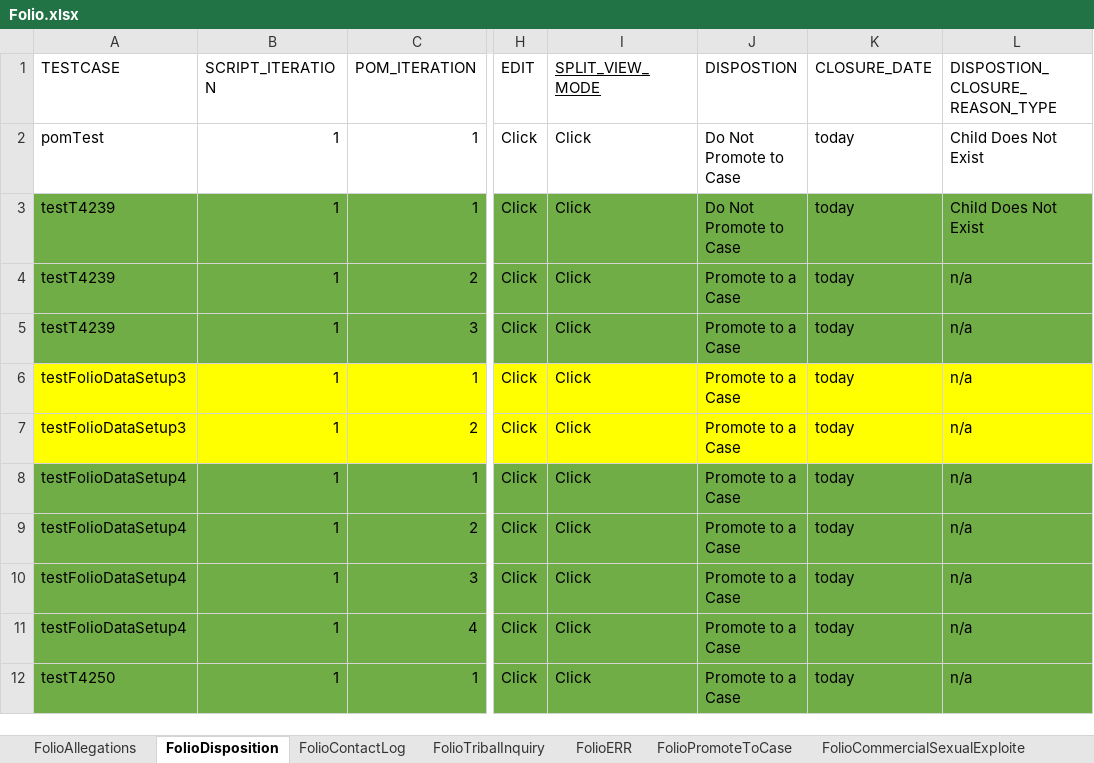
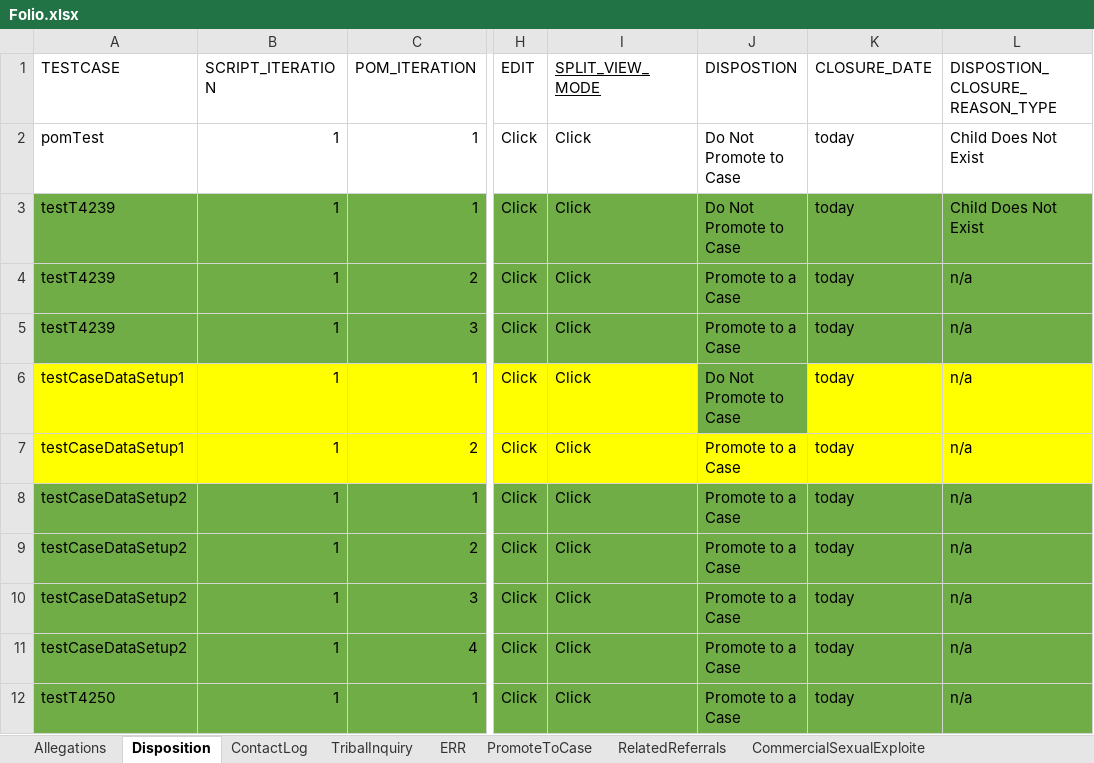
Before and after one commit to Devendra007-star/TestData, an Excel workbook: Folio.xlsx, sheet Disposition, drawn as a sheet; only a part is shown, gaps mark what is left out; values as stored, in another font and other column widths than the file's, no borders; the diff names each change by its address in the sheet, - before the commit and + after, or states it on an @@ line.

```diff
--- a/Folio.xlsx (sheet Disposition)
+++ b/Folio.xlsx (sheet Disposition)
-sheet tab: FolioAllegations
+sheet tab: Allegations
-sheet tab: FolioDisposition
+sheet tab: Disposition
-sheet tab: FolioContactLog
+sheet tab: ContactLog
-sheet tab: FolioTribalInquiry
+sheet tab: TribalInquiry
-sheet tab: FolioERR
+sheet tab: ERR
-sheet tab: FolioPromoteToCase
+sheet tab: PromoteToCase
-sheet tab: FolioCommercialSexualExploite
+sheet tab: CommercialSexualExploite
+sheet tab: RelatedReferrals
-A6:A7 (TESTCASE): testFolioDataSetup3
+A6:A7 (TESTCASE): testCaseDataSetup1
-J6 (DISPOSTION): Promote to a Case
+J6 (DISPOSTION): Do Not Promote to Case
-J6 fill: #FFFF00
+J6 fill: #70AD47
-A8:A11 (TESTCASE): testFolioDataSetup4
+A8:A11 (TESTCASE): testCaseDataSetup2
```
Also changed, not shown: sheet Person, sheet Documents, sheet PromoteToCase, sheet Allegations, sheet GenerateDocument, sheet SubmitForApproval, 3 more sheets, other sheet tabs, 1 other file.
